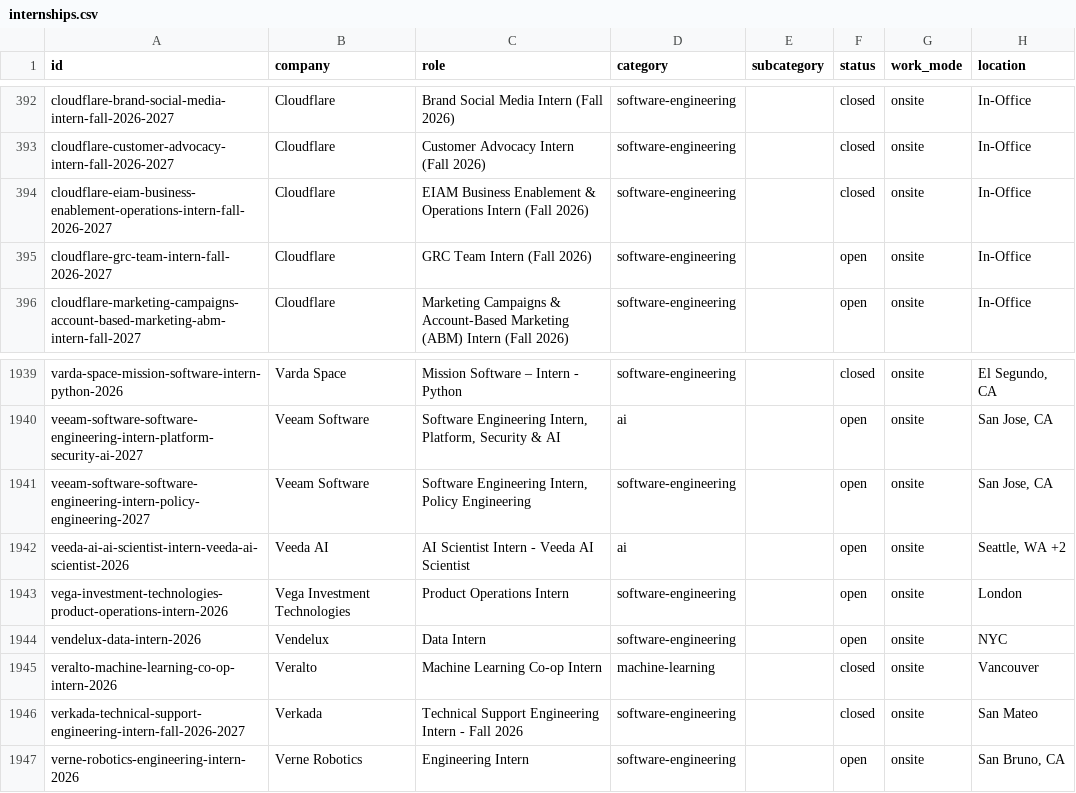
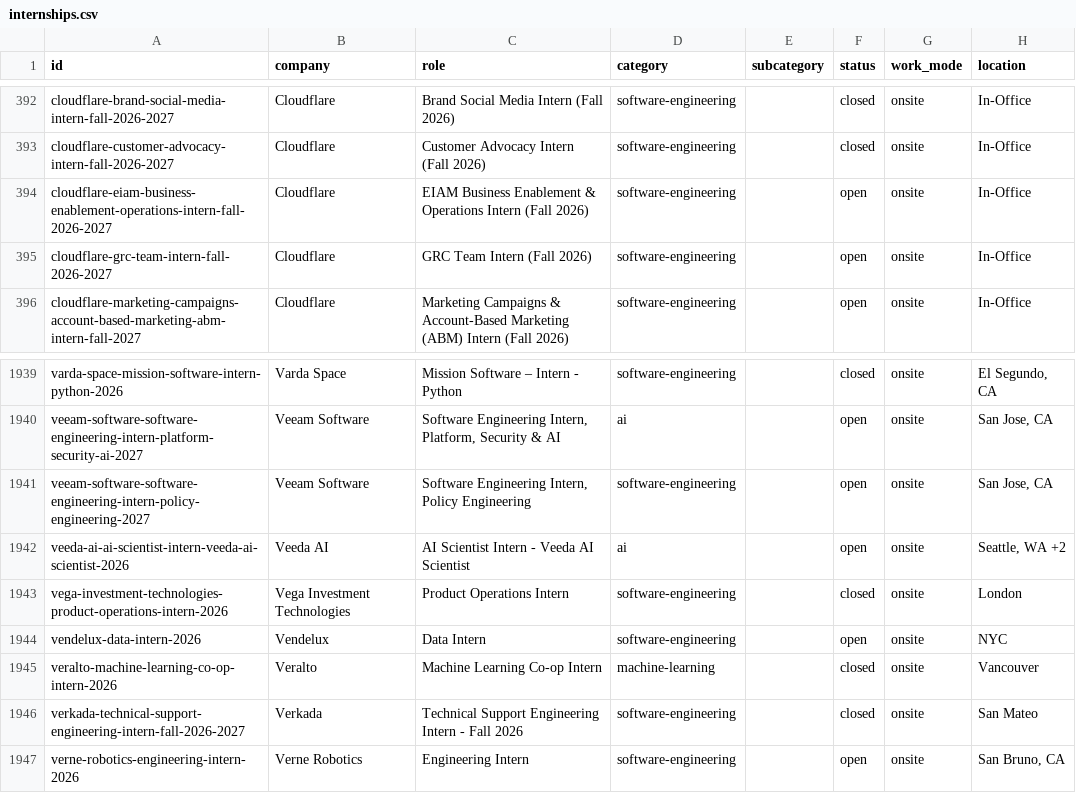
Before and after one commit to sonak11/internatlas, a CSV file: generated/exports/internships.csv, drawn as a sheet; only a part is shown, gaps mark what is left out; the diff names each change by its address in the sheet, - before the commit and + after, or states it on an @@ line.

```diff
--- a/generated/exports/internships.csv
+++ b/generated/exports/internships.csv
-F394 (status): closed
+F394 (status): open
-F1943 (status): open
+F1943 (status): closed
```
Also changed, not shown: 10 other files.
